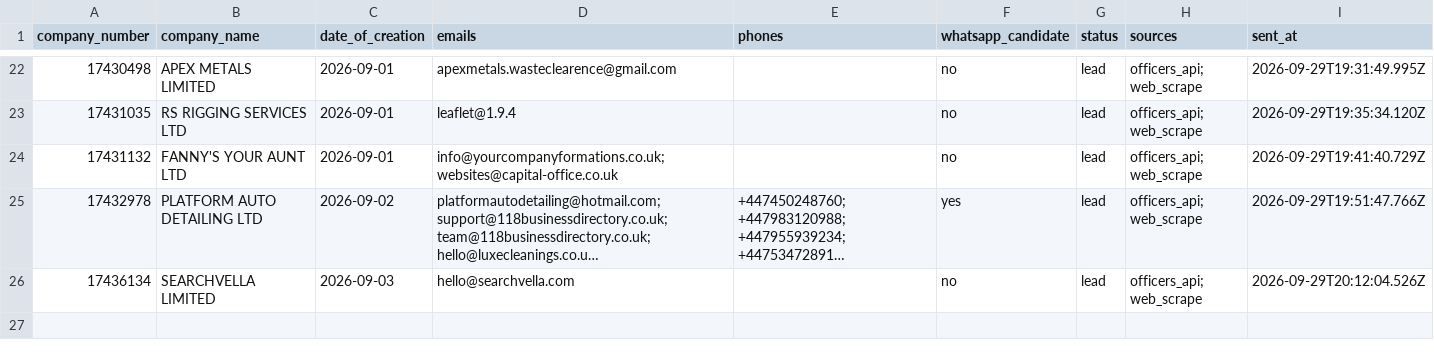
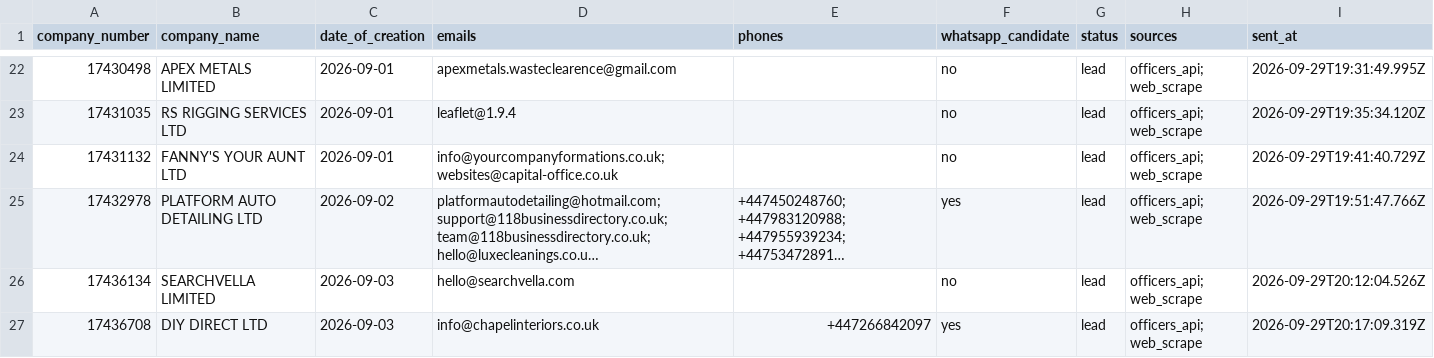
Before and after one commit to ops551/data-pipeline-test, a CSV file: sent_leads.csv, drawn as a sheet; only a part is shown, gaps mark what is left out; long unchanged cells end in …; the diff names each change by its address in the sheet, - before the commit and + after, or states it on an @@ line.

```diff
--- a/sent_leads.csv
+++ b/sent_leads.csv
+row 27: 17436708 | DIY DIRECT LTD | 2026-09-03 | info@chapelinteriors.co.uk | +447266842097 | yes | lead | officers_api; web_scrape | 2026-09-29T20:17:09.319Z
```
Also changed, not shown: candidates.csv, enriched.csv, 1 other file.
